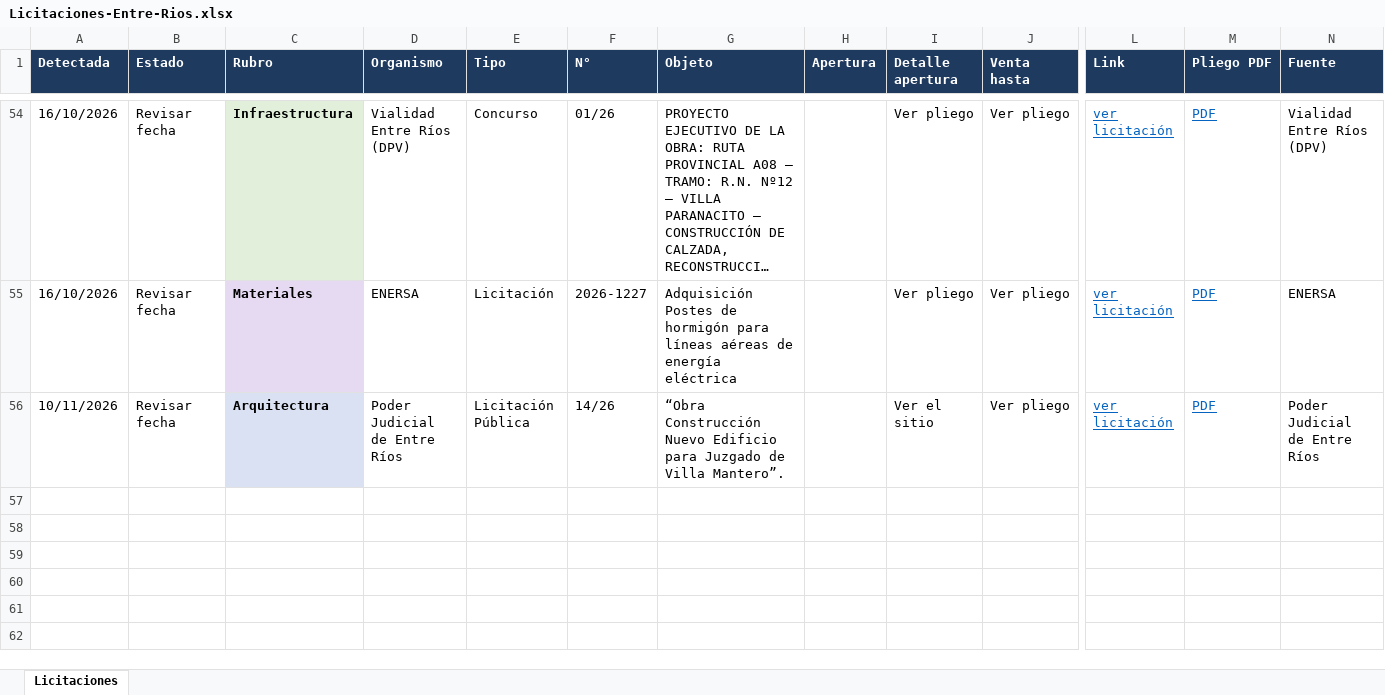
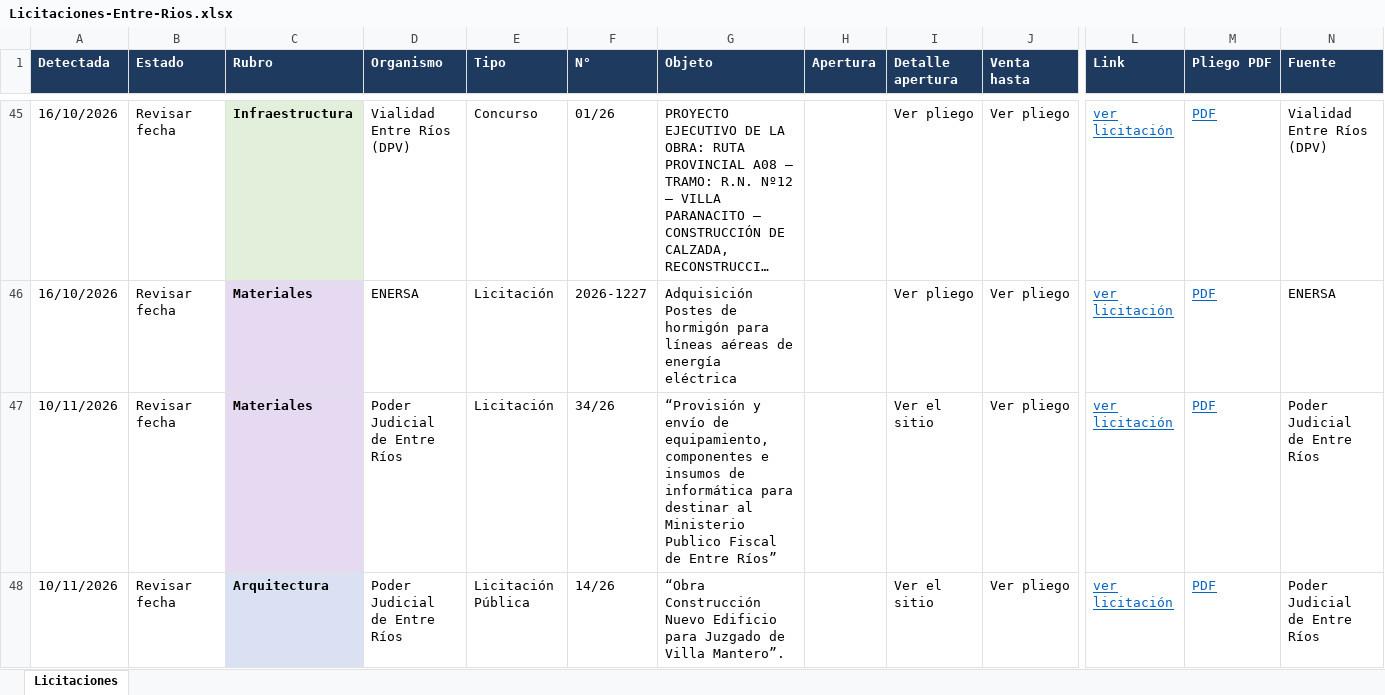
Before and after one commit to delfivit/lic-ER, an Excel workbook: Licitaciones-Entre-Rios.xlsx, sheet Licitaciones, drawn as a sheet; only a part is shown, gaps mark what is left out; long unchanged cells end in …; values as stored, in another font and other column widths than the file's, no borders; rows hold the shown columns only; the diff covers the shown part only; the diff names each change by its address in the sheet, - before the commit and + after, or states it on an @@ line.

Commit message:
Licitaciones al 10/11/2026

```diff
--- a/Licitaciones-Entre-Rios.xlsx (sheet Licitaciones)
+++ b/Licitaciones-Entre-Rios.xlsx (sheet Licitaciones)
+row 47: 10/11/2026 | Revisar fecha | Materiales | Poder Judicial de Entre Ríos | Licitación | 34/26 | “Provisión y envío de equipamiento, componentes e insumos de informática para destinar al Ministerio Publico Fiscal de Entre Ríos” |  | Ver el sitio | Ver pliego | ver licitación | PDF | Poder Judicial de Entre Ríos
```
Also changed, not shown: 3 added rows and 12 removed rows elsewhere in this sheet, hidden cells, 3 other files.
